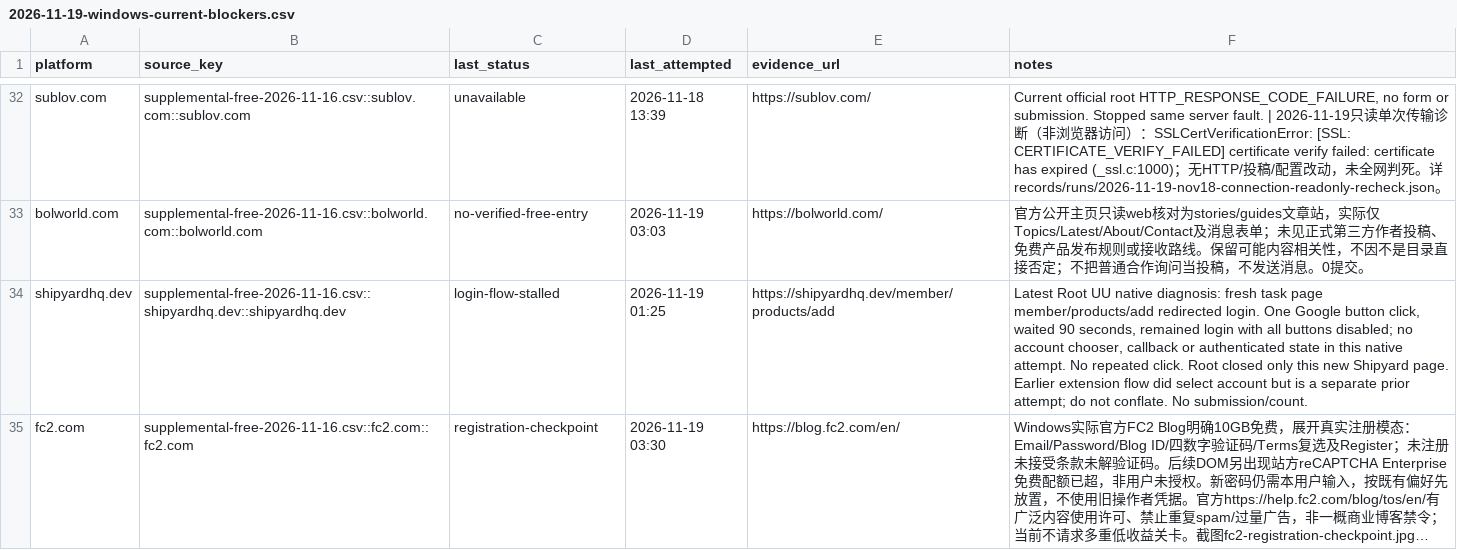
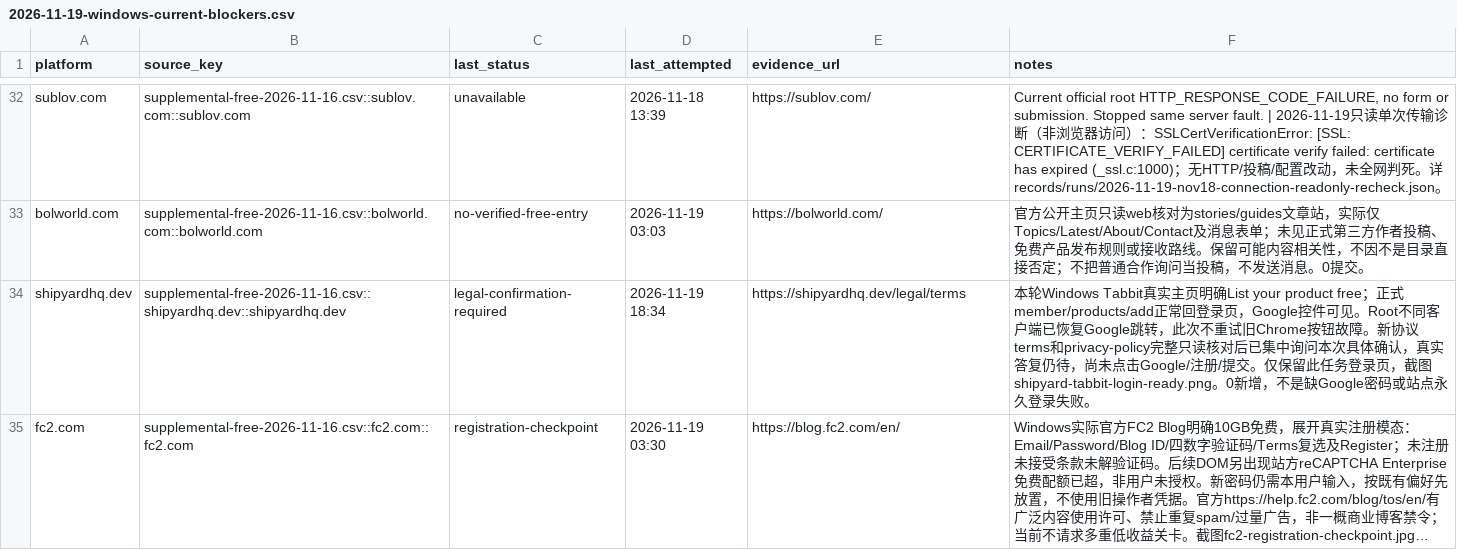
Before and after one commit to cuilinhao/pet-blacklink, a CSV file: soul-cat/records/runs/2026-11-19-windows-current-blockers.csv, drawn as a sheet; only a part is shown, gaps mark what is left out; long unchanged cells end in …; the diff covers the shown part only; the diff names each change by its address in the sheet, - before the commit and + after, or states it on an @@ line.

```diff
--- a/soul-cat/records/runs/2026-11-19-windows-current-blockers.csv
+++ b/soul-cat/records/runs/2026-11-19-windows-current-blockers.csv
-C34 (last_status): login-flow-stalled
+C34 (last_status): legal-confirmation-required
-D34 (last_attempted): 2026-11-19 01:25
+D34 (last_attempted): 2026-11-19 18:34
-E34 (evidence_url): https://shipyardhq.dev/member/products/add
+E34 (evidence_url): https://shipyardhq.dev/legal/terms
-F34 (notes): Latest Root UU native diagnosis: fresh task page member/products/add redirected login. One Google button click, waited 90 seconds, remained login with all buttons disabled; no account chooser, callback or authenticated state in this native attempt. No repeated click. Root closed only this new Shipyard page. Earlier extension flow did select account but is a separate prior attempt; do not conflate. No submission/count.
+F34 (notes): 本轮Windows Tabbit真实主页明确List your product free；正式member/products/add正常回登录页，Google控件可见。Root不同客户端已恢复Google跳转，此次不重试旧Chrome按钮故障。新协议terms和privacy-policy完整只读核对后已集中询问本次具体确认，真实答复仍待，尚未点击Google/注册/提交。仅保留此任务登录页，截图shipyard-tabbit-login-ready.png。0新增，不是缺Google密码或站点永久登录失败。
```
Also changed, not shown: 6 edited cells elsewhere in this file, soul-cat/records/platform-progress.csv, soul-cat/records/runs/2026-11-19-windows-recovery-audit.csv, 8 other files.
